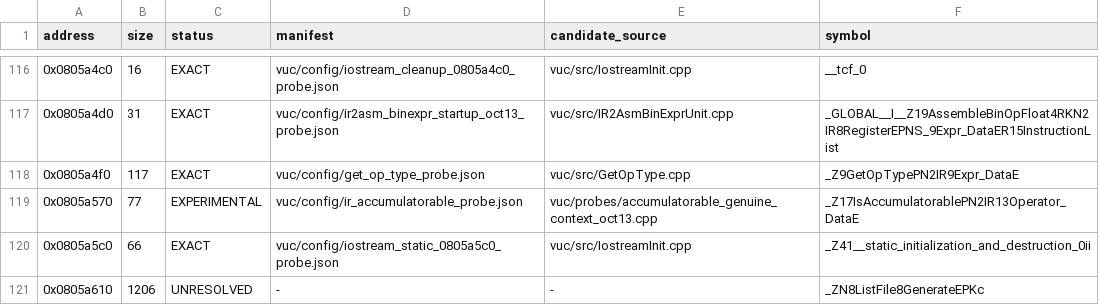
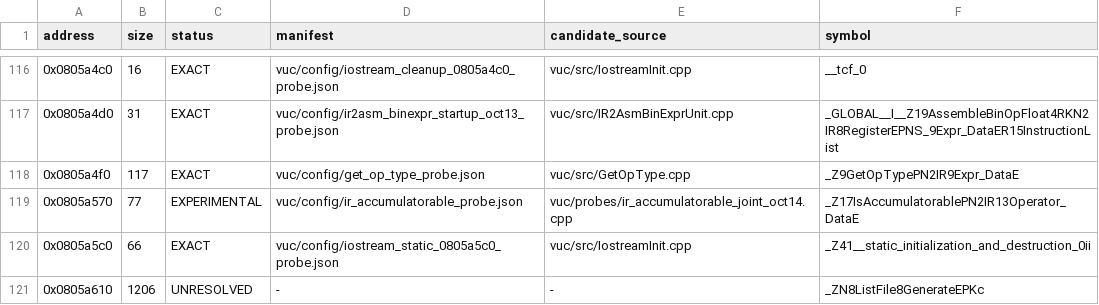
Before and after one commit to fjtrujy/revcl, a TSV file: vuc/config/function_status.tsv, drawn as a sheet; only a part is shown, gaps mark what is left out.

Commit message:
Improve VUC accumulator classification to 74/77 using joint GCC predictions

```diff
--- a/vuc/config/function_status.tsv
+++ b/vuc/config/function_status.tsv
@@ -118,3 +118,3 @@ address	size	status	manifest	candidate_source	symbol
 0x0805a4f0	117	EXACT	vuc/config/get_op_type_probe.json	vuc/src/GetOpType.cpp	_Z9GetOpTypePN2IR9Expr_DataE
-0x0805a570	77	EXPERIMENTAL	vuc/config/ir_accumulatorable_probe.json	vuc/probes/accumulatorable_genuine_context_oct13.cpp	_Z17IsAccumulatorablePN2IR13Operator_DataE
+0x0805a570	77	EXPERIMENTAL	vuc/config/ir_accumulatorable_probe.json	vuc/probes/ir_accumulatorable_joint_oct14.cpp	_Z17IsAccumulatorablePN2IR13Operator_DataE
 0x0805a5c0	66	EXACT	vuc/config/iostream_static_0805a5c0_probe.json	vuc/src/IostreamInit.cpp	_Z41__static_initialization_and_destruction_0ii
```
Also changed, not shown: 10 other files.
